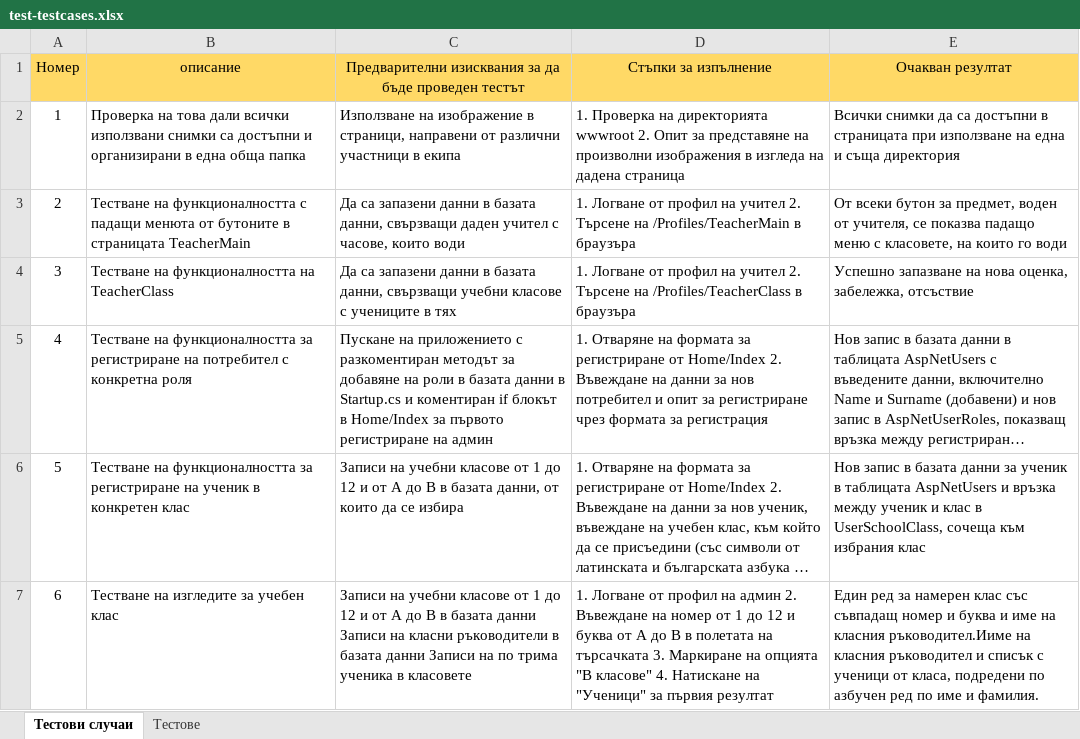
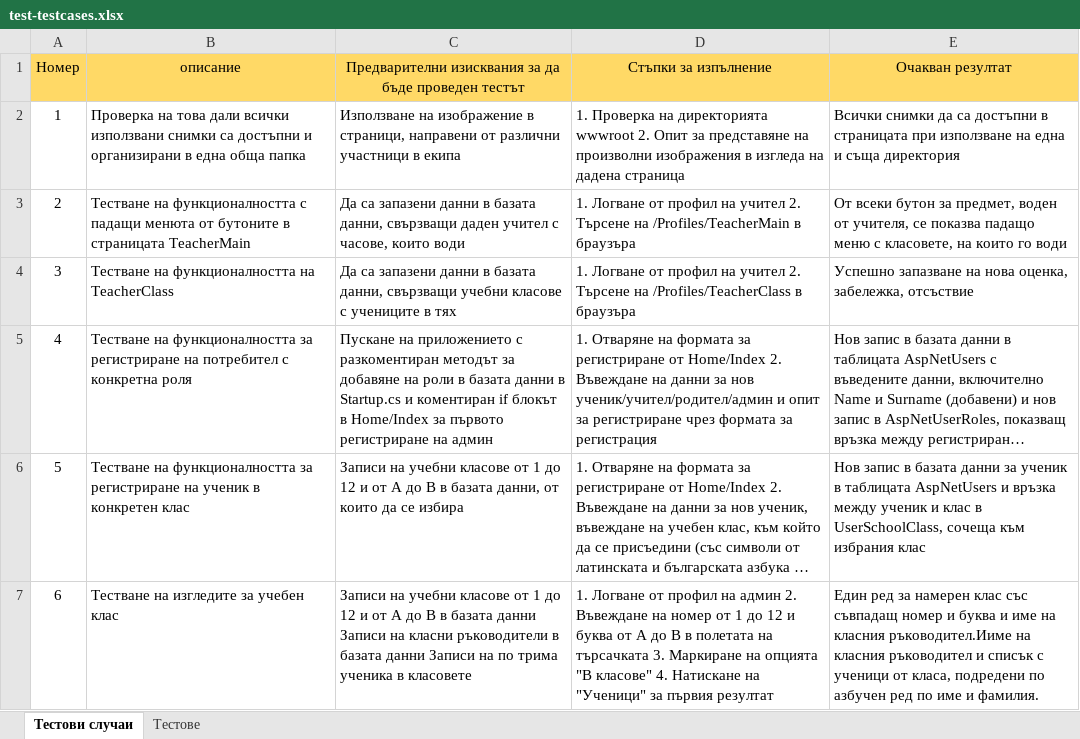
Before and after one commit to DenforO/SchoolbookRepo, an Excel workbook: documentation/test-testcases.xlsx, sheet Тестови случаи, drawn as a sheet; only a part is shown; long unchanged cells end in …; values as stored, in another font and other column widths than the file's, no borders; the diff names each change by its address in the sheet, - before the commit and + after, or states it on an @@ line.

```diff
--- a/documentation/test-testcases.xlsx (sheet Тестови случаи)
+++ b/documentation/test-testcases.xlsx (sheet Тестови случаи)
-D5: …за нов потребител и опит…
+D5: …за нов ученик/учител/родител/админ и опит…
```
Also changed, not shown: sheet Тестове, 10 other files.
